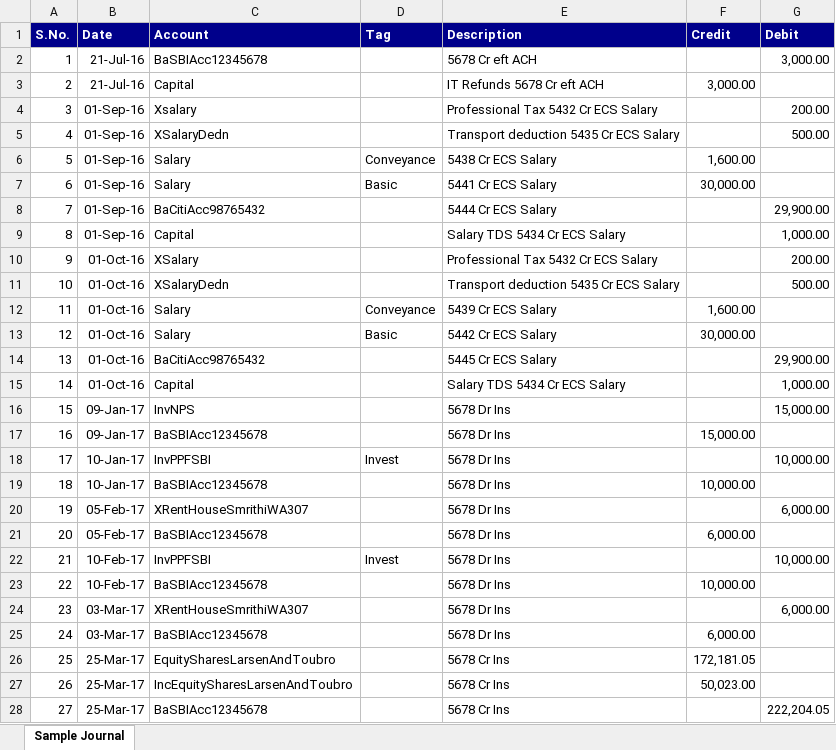
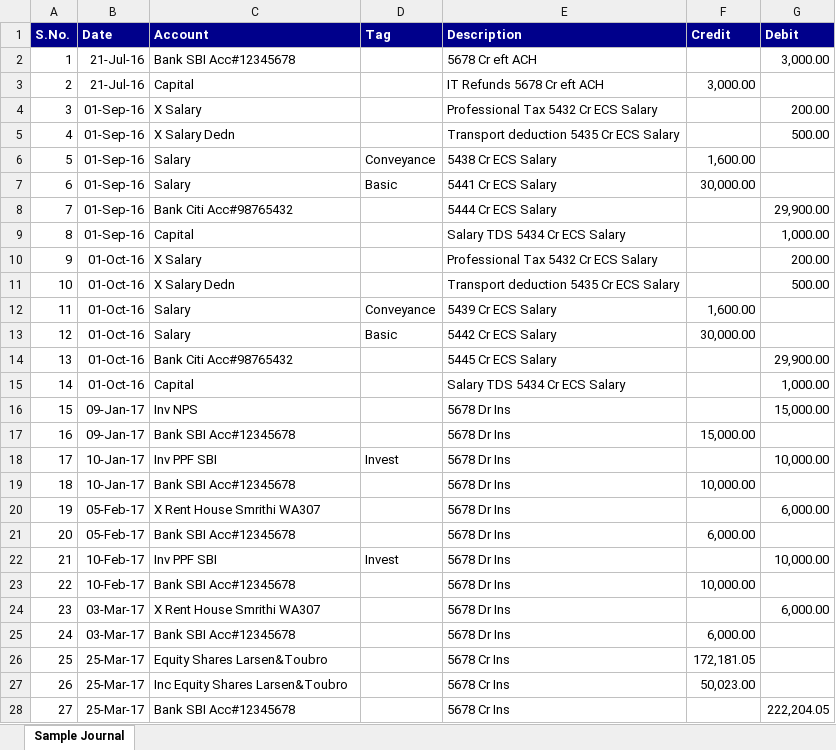
Before and after one commit to nachiappannk/BalanceSheet, an Excel workbook: BalanceSheet/BalanceSheetViewModel/Docs/CurrentJournalTemplate.xlsx, sheet Sample Journal, drawn as a sheet; only a part is shown; values as stored, in another font and other column widths than the file's, no borders; the diff covers the shown part only; the diff names each change by its address in the sheet, - before the commit and + after, or states it on an @@ line.

```diff
--- a/BalanceSheet/BalanceSheetViewModel/Docs/CurrentJournalTemplate.xlsx (sheet Sample Journal)
+++ b/BalanceSheet/BalanceSheetViewModel/Docs/CurrentJournalTemplate.xlsx (sheet Sample Journal)
-C2 (Account): BaSBIAcc12345678
+C2 (Account): Bank SBI Acc#12345678
-C4 (Account): Xsalary
+C4 (Account): X Salary
-C5 (Account): XSalaryDedn
+C5 (Account): X Salary Dedn
-C8 (Account): BaCitiAcc98765432
+C8 (Account): Bank Citi Acc#98765432
-C10 (Account): XSalary
+C10 (Account): X Salary
-C11 (Account): XSalaryDedn
+C11 (Account): X Salary Dedn
-C14 (Account): BaCitiAcc98765432
+C14 (Account): Bank Citi Acc#98765432
-C16 (Account): InvNPS
+C16 (Account): Inv NPS
-C17 (Account): BaSBIAcc12345678
+C17 (Account): Bank SBI Acc#12345678
-C18 (Account): InvPPFSBI
+C18 (Account): Inv PPF SBI
-C19 (Account): BaSBIAcc12345678
+C19 (Account): Bank SBI Acc#12345678
-C20 (Account): XRentHouseSmrithiWA307
+C20 (Account): X Rent House Smrithi WA307
-C21 (Account): BaSBIAcc12345678
+C21 (Account): Bank SBI Acc#12345678
-C22 (Account): InvPPFSBI
+C22 (Account): Inv PPF SBI
-C23 (Account): BaSBIAcc12345678
+C23 (Account): Bank SBI Acc#12345678
-C24 (Account): XRentHouseSmrithiWA307
+C24 (Account): X Rent House Smrithi WA307
-C25 (Account): BaSBIAcc12345678
+C25 (Account): Bank SBI Acc#12345678
-C26 (Account): EquitySharesLarsenAndToubro
+C26 (Account): Equity Shares Larsen&Toubro
-C27 (Account): IncEquitySharesLarsenAndToubro
+C27 (Account): Inc Equity Shares Larsen&Toubro
-C28 (Account): BaSBIAcc12345678
+C28 (Account): Bank SBI Acc#12345678
```
Also changed, not shown: 3 edited cells elsewhere in this sheet, BalanceSheet/BalanceSheetViewModel/Docs/AccountDefinitionFormat.xlsx, BalanceSheet/BalanceSheetViewModel/Docs/PreviousBalanceSheetTemplate.xlsx, 1 other file.
